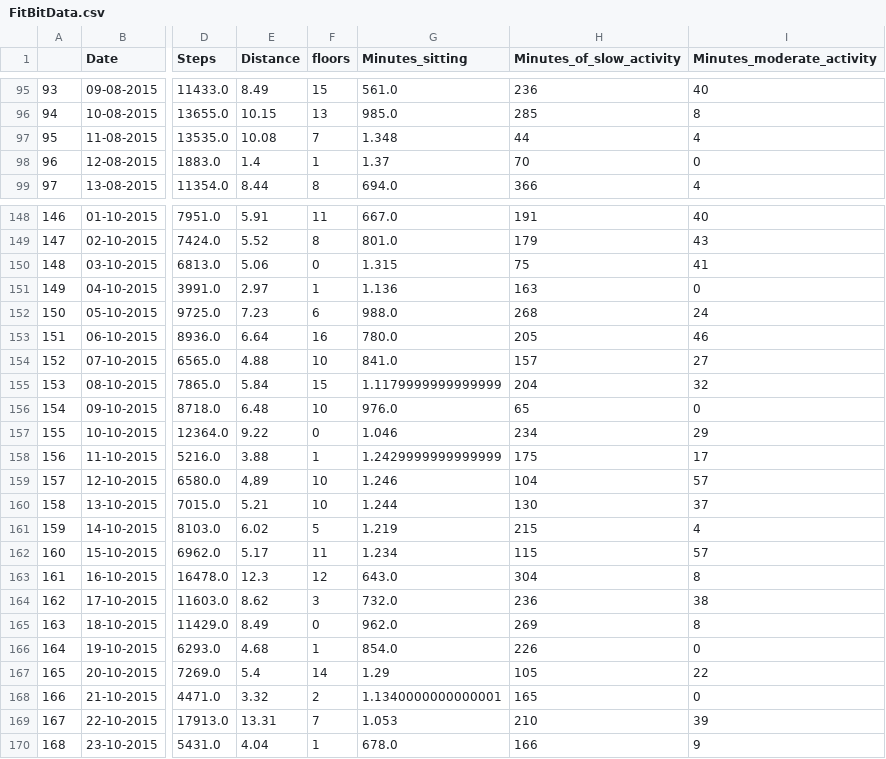
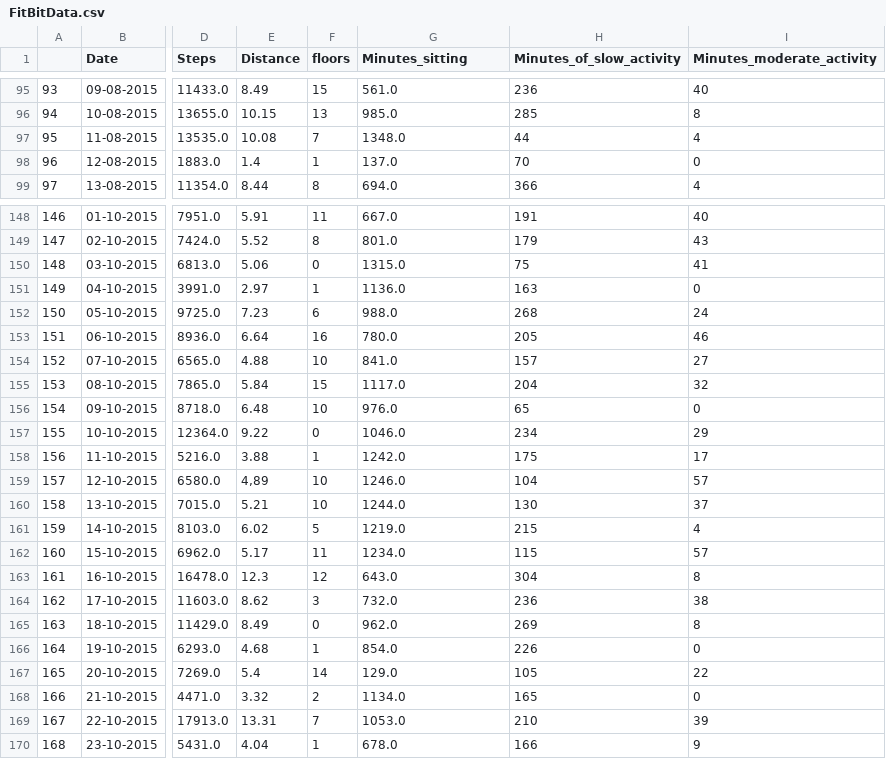
Before and after one commit to GatorEthics/predictiveWellness, a CSV file: wellnessPredictiveAnalysis_MK/src/FitBitData.csv, drawn as a sheet; only a part is shown, gaps mark what is left out; the diff covers the shown part only; the diff names each change by its address in the sheet, - before the commit and + after, or states it on an @@ line.

Commit message:
Revise FitBitData.csv.

```diff
--- a/wellnessPredictiveAnalysis_MK/src/FitBitData.csv
+++ b/wellnessPredictiveAnalysis_MK/src/FitBitData.csv
-G97 (Minutes_sitting): 1.348
+G97 (Minutes_sitting): 1348.0
-G98 (Minutes_sitting): 1.37
+G98 (Minutes_sitting): 137.0
-G150 (Minutes_sitting): 1.315
+G150 (Minutes_sitting): 1315.0
-G151 (Minutes_sitting): 1.136
+G151 (Minutes_sitting): 1136.0
-G155 (Minutes_sitting): 1.1179999999999999
+G155 (Minutes_sitting): 1117.0
-G157 (Minutes_sitting): 1.046
+G157 (Minutes_sitting): 1046.0
-G158 (Minutes_sitting): 1.2429999999999999
+G158 (Minutes_sitting): 1242.0
-G159 (Minutes_sitting): 1.246
+G159 (Minutes_sitting): 1246.0
-G160 (Minutes_sitting): 1.244
+G160 (Minutes_sitting): 1244.0
-G161 (Minutes_sitting): 1.219
+G161 (Minutes_sitting): 1219.0
-G162 (Minutes_sitting): 1.234
+G162 (Minutes_sitting): 1234.0
-G167 (Minutes_sitting): 1.29
+G167 (Minutes_sitting): 129.0
-G168 (Minutes_sitting): 1.1340000000000001
+G168 (Minutes_sitting): 1134.0
-G169 (Minutes_sitting): 1.053
+G169 (Minutes_sitting): 1053.0
```
Also changed, not shown: 55 edited cells elsewhere in this file.
